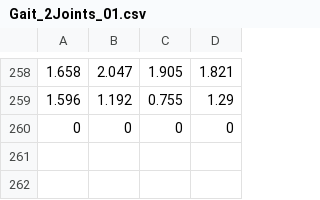
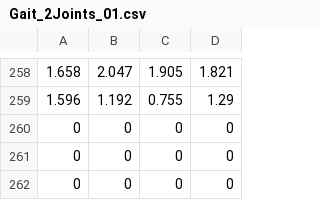
Before and after one commit to chimnonvuive/ExoModel, a CSV file: Data/Gait/Gait_2Joints_01.csv, drawn as a sheet; only a part is shown, gaps mark what is left out.

```diff
--- a/Data/Gait/Gait_2Joints_01.csv
+++ b/Data/Gait/Gait_2Joints_01.csv
@@ -260 +260,3 @@
 0,0,0,0
+0,0,0,0
+0,0,0,0
```
Also changed, not shown: 24 other files.
